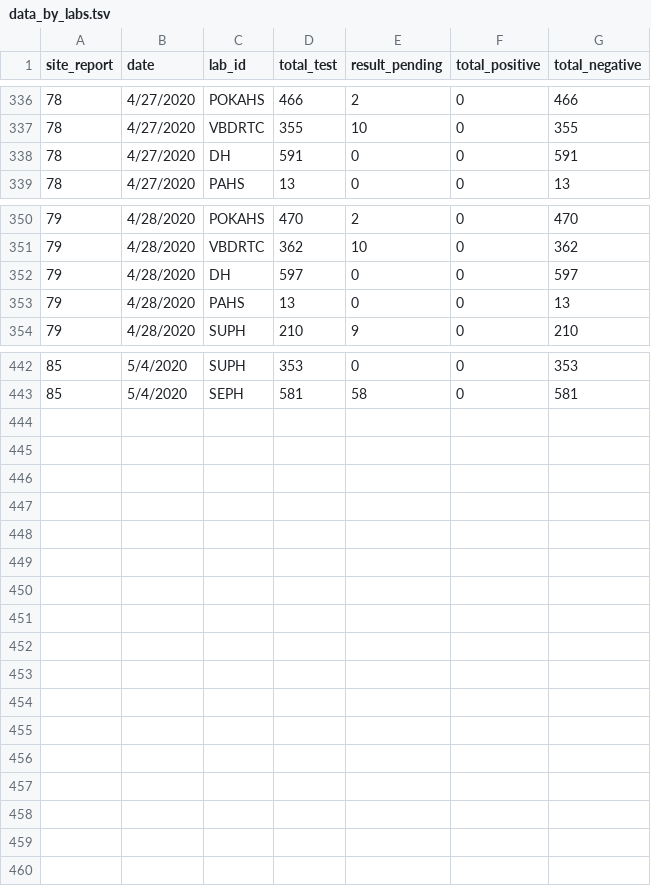
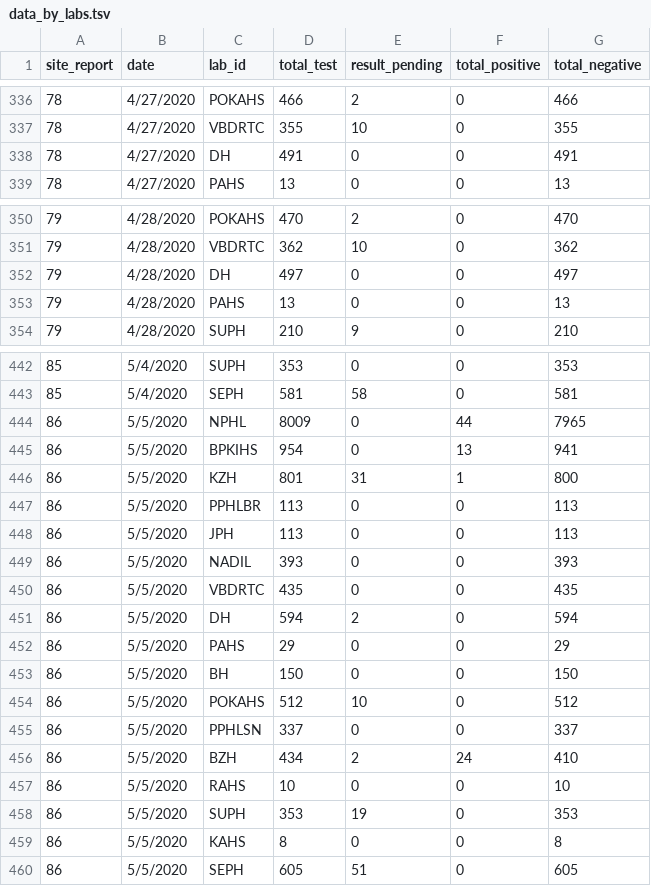
Before and after one commit to raunakms/covid19nepal, a TSV file: data/data_by_labs.tsv, drawn as a sheet; only a part is shown, gaps mark what is left out.

```diff
--- a/data/data_by_labs.tsv
+++ b/data/data_by_labs.tsv
@@ -337,3 +337,3 @@ site_report	date	lab_id	total_test	result_pending	total_positive	total_negative
 78	4/27/2020	VBDRTC	355	10	0	355
-78	4/27/2020	DH	591	0	0	591
+78	4/27/2020	DH	491	0	0	491
 78	4/27/2020	PAHS	13	0	0	13
@@ -351,3 +351,3 @@ site_report	date	lab_id	total_test	result_pending	total_positive	total_negative
 79	4/28/2020	VBDRTC	362	10	0	362
-79	4/28/2020	DH	597	0	0	597
+79	4/28/2020	DH	497	0	0	497
 79	4/28/2020	PAHS	13	0	0	13
@@ -443 +443,18 @@ site_report	date	lab_id	total_test	result_pending	total_positive	total_negative
 85	5/4/2020	SEPH	581	58	0	581
+86	5/5/2020	NPHL	8009	0	44	7965
+86	5/5/2020	BPKIHS	954	0	13	941
+86	5/5/2020	KZH	801	31	1	800
+86	5/5/2020	PPHLBR	113	0	0	113
+86	5/5/2020	JPH	113	0	0	113
+86	5/5/2020	NADIL	393	0	0	393
+86	5/5/2020	VBDRTC	435	0	0	435
+86	5/5/2020	DH	594	2	0	594
+86	5/5/2020	PAHS	29	0	0	29
+86	5/5/2020	BH	150	0	0	150
+86	5/5/2020	POKAHS	512	10	0	512
+86	5/5/2020	PPHLSN	337	0	0	337
+86	5/5/2020	BZH	434	2	24	410
+86	5/5/2020	RAHS	10	0	0	10
+86	5/5/2020	SUPH	353	19	0	353
+86	5/5/2020	KAHS	8	0	0	8
+86	5/5/2020	SEPH	605	51	0	605
```
Also changed, not shown: data/data_patients.tsv, data/data_total.tsv, 1 other file.
